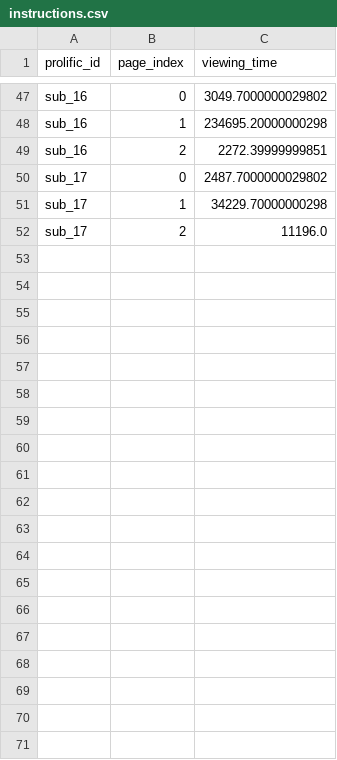
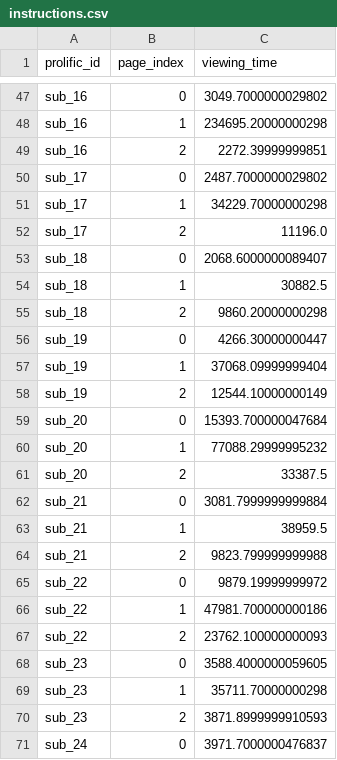
Before and after one commit to LevanBokeria/density_2_analysis, a CSV file: results/pilots/preprocessed_data/instructions.csv, drawn as a sheet; only a part is shown, gaps mark what is left out; the diff covers the shown part only.

```diff
--- a/results/pilots/preprocessed_data/instructions.csv
+++ b/results/pilots/preprocessed_data/instructions.csv
@@ -52 +52,20 @@ sub_17,1,34229.70000000298
 sub_17,2,11196.0
+sub_18,0,2068.6000000089407
+sub_18,1,30882.5
+sub_18,2,9860.20000000298
+sub_19,0,4266.30000000447
+sub_19,1,37068.09999999404
+sub_19,2,12544.10000000149
+sub_20,0,15393.700000047684
+sub_20,1,77088.29999995232
+sub_20,2,33387.5
+sub_21,0,3081.7999999999884
+sub_21,1,38959.5
+sub_21,2,9823.799999999988
+sub_22,0,9879.19999999972
+sub_22,1,47981.700000000186
+sub_22,2,23762.100000000093
+sub_23,0,3588.4000000059605
+sub_23,1,35711.70000000298
+sub_23,2,3871.8999999910593
+sub_24,0,3971.7000000476837
```
Also changed, not shown: 11 added rows elsewhere in this file, results/pilots/preprocessed_data/debriefings.csv, results/pilots/preprocessed_data/qc_table.csv, 8 other files.
